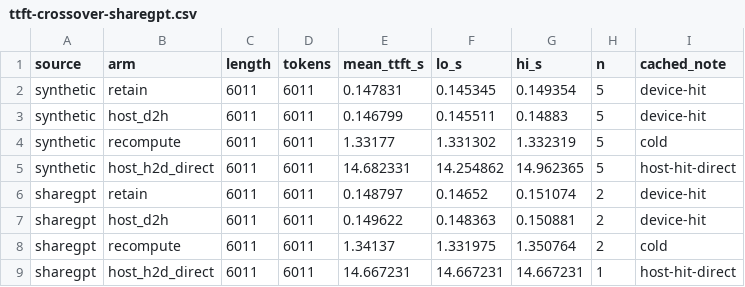
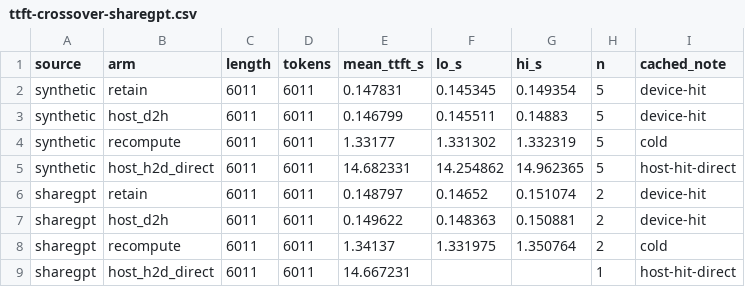
Before and after one commit to saisandeshk/TierKV, a CSV file: results/figures/ttft-crossover-sharegpt.csv, drawn as a sheet.

```diff
--- a/results/figures/ttft-crossover-sharegpt.csv
+++ b/results/figures/ttft-crossover-sharegpt.csv
@@ -8,2 +8,2 @@ sharegpt,host_d2h,6011,6011,0.149622,0.148363,0.150881,2,device-hit
 sharegpt,recompute,6011,6011,1.34137,1.331975,1.350764,2,cold
-sharegpt,host_h2d_direct,6011,6011,14.667231,14.667231,14.667231,1,host-hit-direct
+sharegpt,host_h2d_direct,6011,6011,14.667231,,,1,host-hit-direct
```
Also changed, not shown: results/figures/ttft-crossover.csv, 13 other files.
